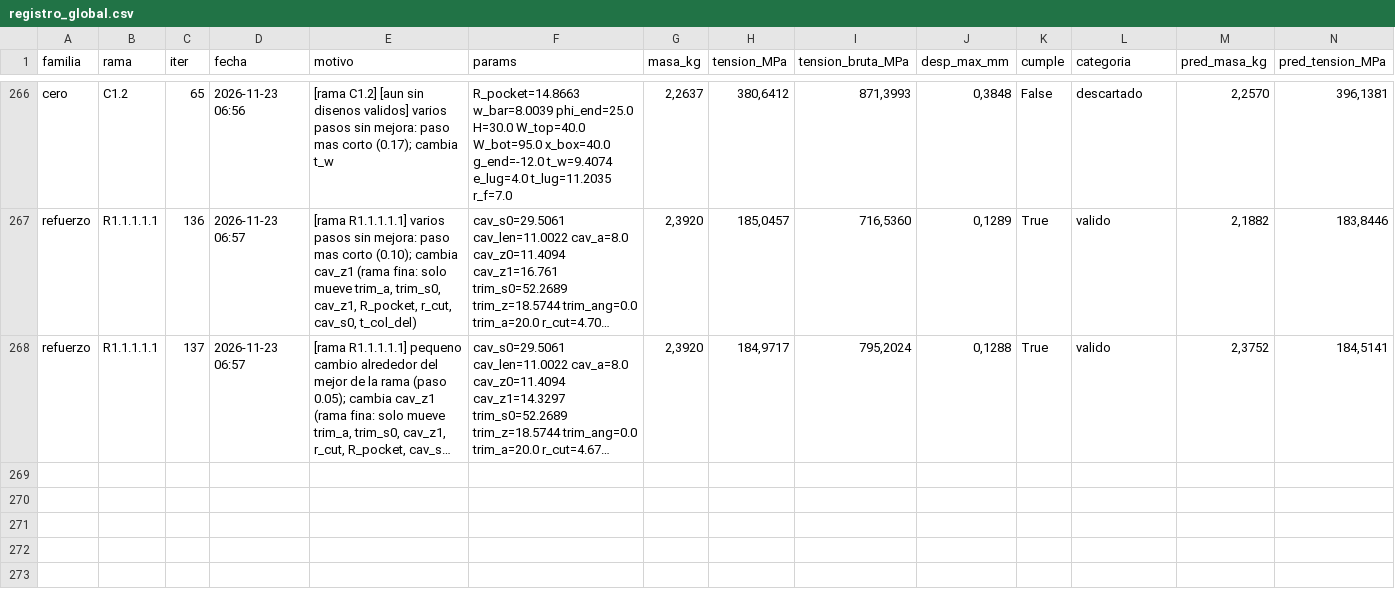
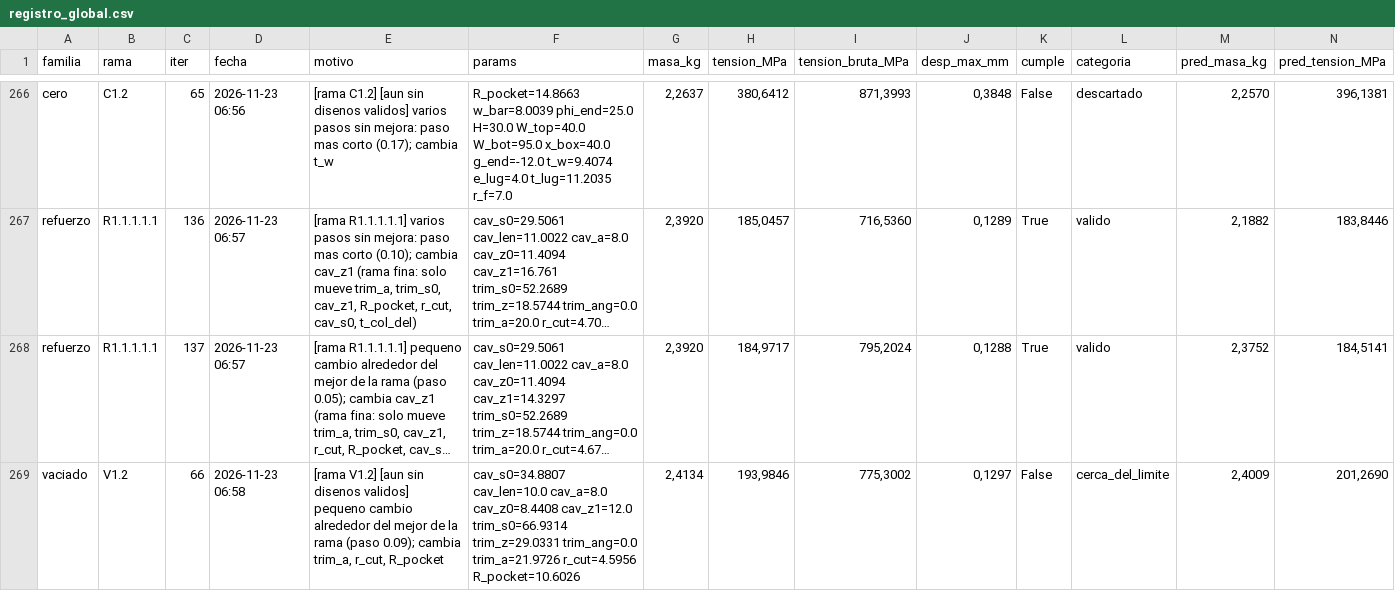
Before and after one commit to Hugiko/msd-soporte-optimizacion, a CSV file: runs/opt_37800N/registro_global.csv, drawn as a sheet; only a part is shown, gaps mark what is left out; long unchanged cells end in …; rows hold the shown columns only; the diff names each change by its address in the sheet, - before the commit and + after, or states it on an @@ line.

Commit message:
[vaciado] diseno 066: cerca_del_limite

```diff
--- a/runs/opt_37800N/registro_global.csv
+++ b/runs/opt_37800N/registro_global.csv
+row 269: vaciado | V1.2 | 66 | 2026-11-23 06:58 | [rama V1.2] [aun sin disenos validos] pequeno cambio alrededor del mejor de la rama (paso 0.09); cambia trim_a, r_cut, R_pocket | cav_s0=34.8807 cav_len=10.0 cav_a=8.0 cav_z0=8.4408 cav_z1=12.0 trim_s0=66.9314 trim_z=29.0331 trim_ang=0.0 trim_a=21.9726 r_cut=4.5956 R_pocket=10.6026 | 2,4134 | 193,9846 | 775,3002 | 0,1297 | False | cerca_del_limite | 2,4009 | 201,2690
```
Also changed, not shown: runs/opt_37800N/vaciado/registro_iteraciones.csv, 22 other files.
